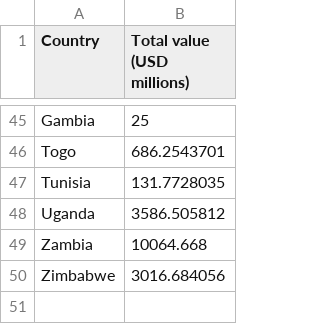
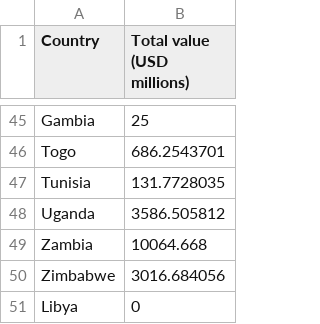
Before and after one commit to eab1/eab1.github.io, a CSV file: CleanedAfricaLoanData.csv, drawn as a sheet; only a part is shown, gaps mark what is left out; the diff names each change by its address in the sheet, - before the commit and + after, or states it on an @@ line.

Commit message:
Add files via upload

```diff
--- a/CleanedAfricaLoanData.csv
+++ b/CleanedAfricaLoanData.csv
+row 51: Libya | 0
```
